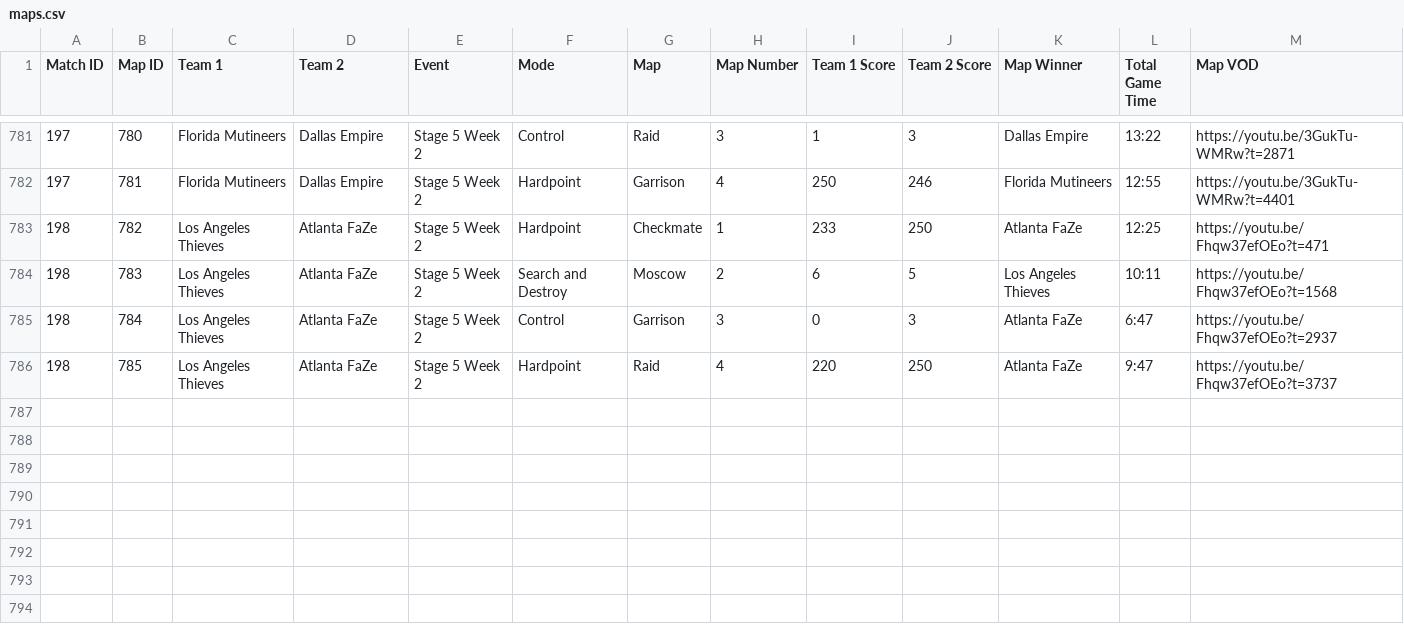
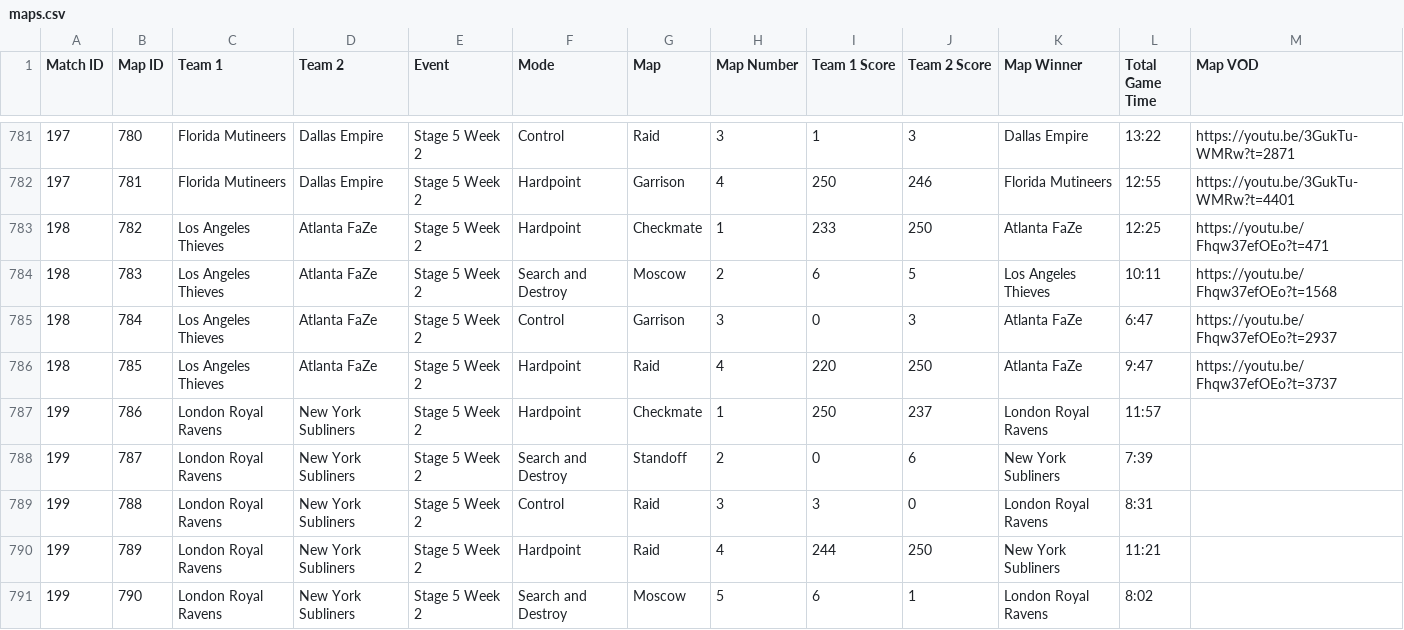
Before and after one commit to cford23/cod-stats-tool, a CSV file: data/maps.csv, drawn as a sheet; only a part is shown, gaps mark what is left out; the diff names each change by its address in the sheet, - before the commit and + after, or states it on an @@ line.

```diff
--- a/data/maps.csv
+++ b/data/maps.csv
+row 787: 199 | 786 | London Royal Ravens | New York Subliners | Stage 5 Week 2 | Hardpoint | Checkmate | 1 | 250 | 237 | London Royal Ravens | 11:57
+row 788: 199 | 787 | London Royal Ravens | New York Subliners | Stage 5 Week 2 | Search and Destroy | Standoff | 2 | 0 | 6 | New York Subliners | 7:39
+row 789: 199 | 788 | London Royal Ravens | New York Subliners | Stage 5 Week 2 | Control | Raid | 3 | 3 | 0 | London Royal Ravens | 8:31
+row 790: 199 | 789 | London Royal Ravens | New York Subliners | Stage 5 Week 2 | Hardpoint | Raid | 4 | 244 | 250 | New York Subliners | 11:21
+row 791: 199 | 790 | London Royal Ravens | New York Subliners | Stage 5 Week 2 | Search and Destroy | Moscow | 5 | 6 | 1 | London Royal Ravens | 8:02
```
Also changed, not shown: data/matches.csv, data/players.csv.
